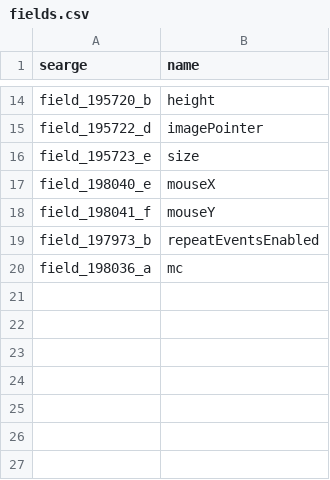
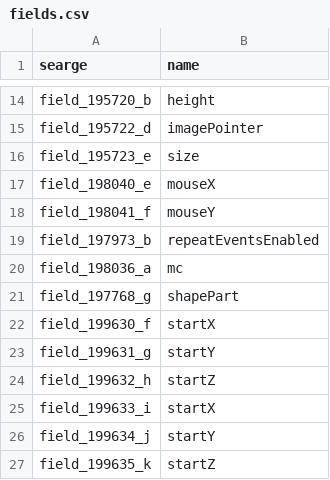
Before and after one commit to Hallowizer/1.13-MCP-Mappings, a CSV file: mappings/fields.csv, drawn as a sheet; only a part is shown, gaps mark what is left out.

```diff
--- a/mappings/fields.csv
+++ b/mappings/fields.csv
@@ -20 +20,8 @@ field_197973_b,repeatEventsEnabled
 field_198036_a,mc
+field_197768_g,shapePart
+field_199630_f,startX
+field_199631_g,startY
+field_199632_h,startZ
+field_199633_i,startX
+field_199634_j,startY
+field_199635_k,startZ
```
Also changed, not shown: mappings/methods.csv, mappings/params.csv.
